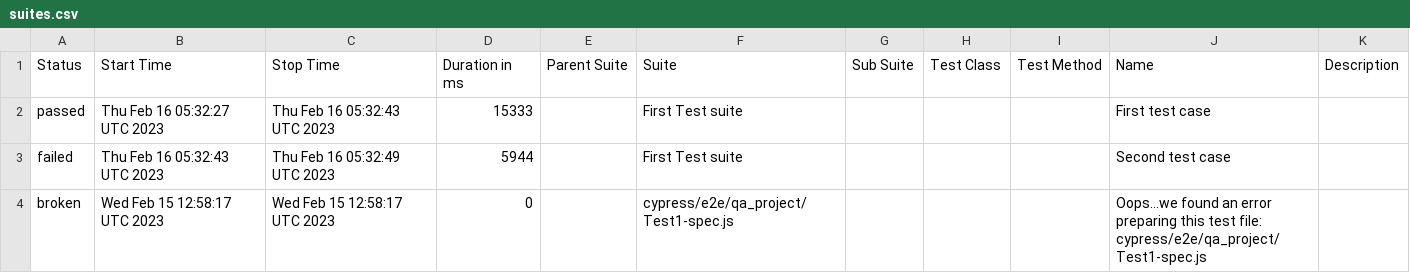
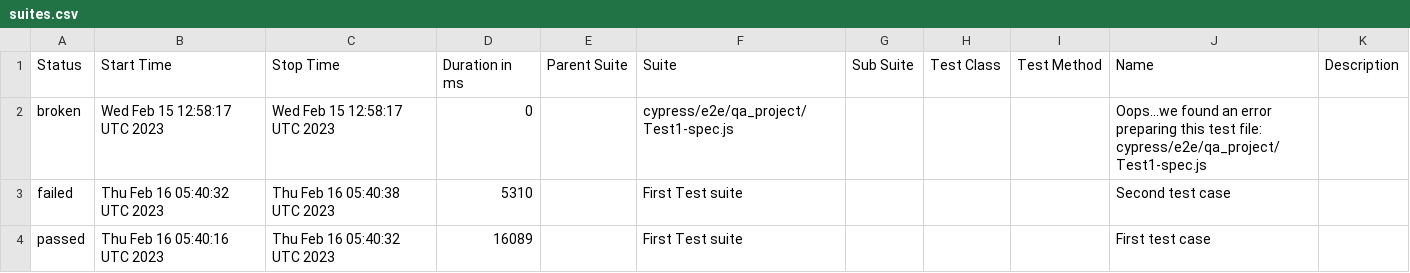
Before and after one commit to jgireesh/cypress-learning, a CSV file: allure-report/data/suites.csv, drawn as a sheet; removed rows and columns are numbered as before the commit, all else as after; the diff names each change by its address in the sheet, - before the commit and + after, or states it on an @@ line.

Commit message:
Generating allure report for cypress tests

```diff
--- a/allure-report/data/suites.csv
+++ b/allure-report/data/suites.csv
-row 2: passed | Thu Feb 16 05:32:27 UTC 2023 | Thu Feb 16 05:32:43 UTC 2023 | 15333 |  | First Test suite |  |  |  | First test case
-row 3: failed | Thu Feb 16 05:32:43 UTC 2023 | Thu Feb 16 05:32:49 UTC 2023 | 5944 |  | First Test suite |  |  |  | Second test case
+row 3: failed | Thu Feb 16 05:40:32 UTC 2023 | Thu Feb 16 05:40:38 UTC 2023 | 5310 |  | First Test suite |  |  |  | Second test case
+row 4: passed | Thu Feb 16 05:40:16 UTC 2023 | Thu Feb 16 05:40:32 UTC 2023 | 16089 |  | First Test suite |  |  |  | First test case
```
Also changed, not shown: 22 other files.
